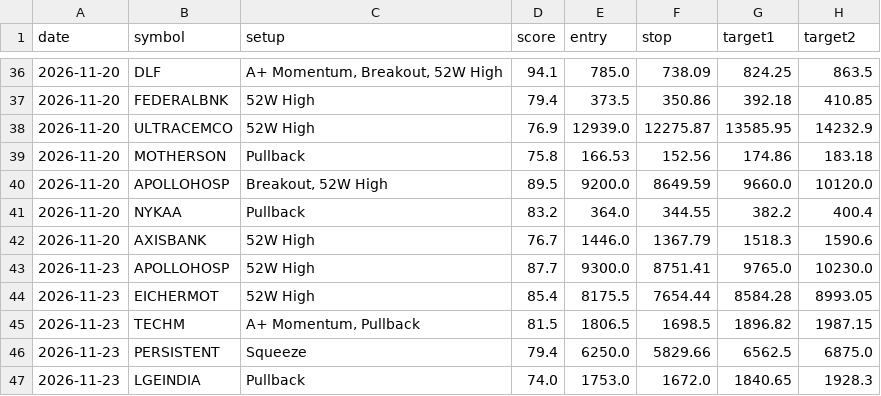
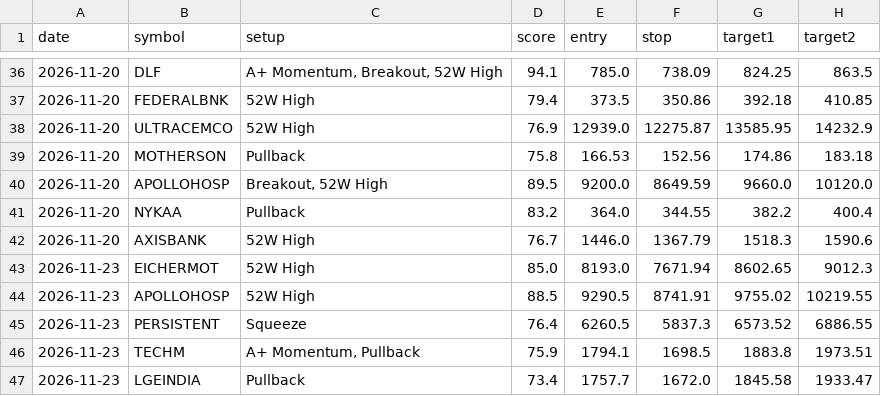
Before and after one commit to nettemvenu12-alt/nifty500-swing-scanner, a CSV file: data/pick_log.csv, drawn as a sheet; only a part is shown, gaps mark what is left out.

```diff
--- a/data/pick_log.csv
+++ b/data/pick_log.csv
@@ -42,6 +42,6 @@ date,symbol,setup,score,entry,stop,target1,target2
 2026-11-20,AXISBANK,52W High,76.7,1446.0,1367.79,1518.3,1590.6
-2026-11-23,APOLLOHOSP,52W High,87.7,9300.0,8751.41,9765.0,10230.0
-2026-11-23,EICHERMOT,52W High,85.4,8175.5,7654.44,8584.28,8993.05
-2026-11-23,TECHM,"A+ Momentum, Pullback",81.5,1806.5,1698.5,1896.82,1987.15
-2026-11-23,PERSISTENT,Squeeze,79.4,6250.0,5829.66,6562.5,6875.0
-2026-11-23,LGEINDIA,Pullback,74.0,1753.0,1672.0,1840.65,1928.3
+2026-11-23,EICHERMOT,52W High,85.0,8193.0,7671.94,8602.65,9012.3
+2026-11-23,APOLLOHOSP,52W High,88.5,9290.5,8741.91,9755.02,10219.55
+2026-11-23,PERSISTENT,Squeeze,76.4,6260.5,5837.3,6573.52,6886.55
+2026-11-23,TECHM,"A+ Momentum, Pullback",75.9,1794.1,1698.5,1883.8,1973.51
+2026-11-23,LGEINDIA,Pullback,73.4,1757.7,1672.0,1845.58,1933.47
```
Also changed, not shown: 6 other files.
